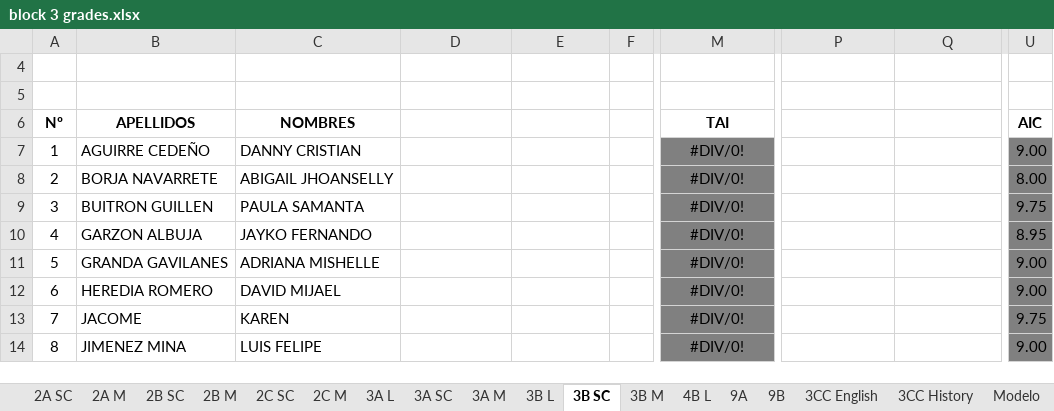
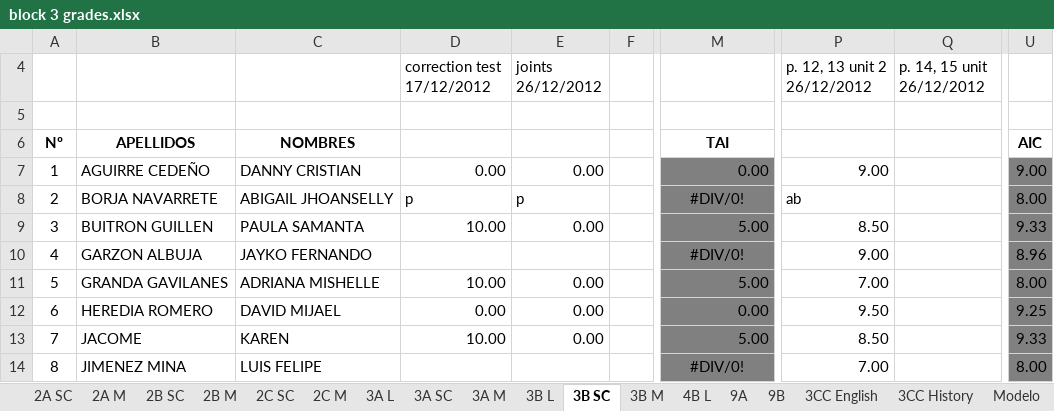
Before and after one commit to coolmaju/notas-12-13, an Excel workbook: block 3 grades.xlsx, sheet 3B SC, drawn as a sheet; only a part is shown, gaps mark what is left out; values as stored, in another font and other column widths than the file's, no borders; charts and pictures not drawn; the diff covers the shown part only; the diff names each change by its address in the sheet, - before the commit and + after, or states it on an @@ line.

```diff
--- a/block 3 grades.xlsx (sheet 3B SC)
+++ b/block 3 grades.xlsx (sheet 3B SC)
-D4: (empty)
+D4: correction test 17/12/2012
-E4: (empty)
+E4: joints 26/12/2012
-P4: (empty)
+P4: p. 12, 13 unit 2 26/12/2012
-Q4: (empty)
+Q4: p. 14, 15 unit 26/12/2012
-D7 (correction test 17/12/2012): (empty)
+D7 (correction test 17/12/2012): 0.00
-E7 (joints 26/12/2012): (empty)
+E7 (joints 26/12/2012): 0.00
-M7: #DIV/0!
+M7: 0.00
-M7 alignment: center
+M7 alignment: right
-P7 (p. 12, 13 unit 2 26/12/2012): (empty)
+P7 (p. 12, 13 unit 2 26/12/2012): 9.00
-D8 (correction test 17/12/2012): (empty)
+D8 (correction test 17/12/2012): p
-E8 (joints 26/12/2012): (empty)
+E8 (joints 26/12/2012): p
-P8 (p. 12, 13 unit 2 26/12/2012): (empty)
+P8 (p. 12, 13 unit 2 26/12/2012): ab
-D9 (correction test 17/12/2012): (empty)
+D9 (correction test 17/12/2012): 10.00
-E9 (joints 26/12/2012): (empty)
+E9 (joints 26/12/2012): 0.00
-M9: #DIV/0!
+M9: 5.00
-M9 alignment: center
+M9 alignment: right
-P9 (p. 12, 13 unit 2 26/12/2012): (empty)
+P9 (p. 12, 13 unit 2 26/12/2012): 8.50
-U9: 9.75
+U9: 9.33
-P10 (p. 12, 13 unit 2 26/12/2012): (empty)
+P10 (p. 12, 13 unit 2 26/12/2012): 9.00
-U10: 8.95
+U10: 8.96
-D11 (correction test 17/12/2012): (empty)
+D11 (correction test 17/12/2012): 10.00
-E11:E13 (joints 26/12/2012): (empty)
+E11:E13 (joints 26/12/2012): 0.00
-M11: #DIV/0!
+M11: 5.00
-M11:M13 alignment: center
+M11:M13 alignment: right
-P11 (p. 12, 13 unit 2 26/12/2012): (empty)
+P11 (p. 12, 13 unit 2 26/12/2012): 7.00
-U11: 9.00
+U11: 8.00
-D12 (correction test 17/12/2012): (empty)
+D12 (correction test 17/12/2012): 0.00
-M12: #DIV/0!
+M12: 0.00
-P12 (p. 12, 13 unit 2 26/12/2012): (empty)
+P12 (p. 12, 13 unit 2 26/12/2012): 9.50
-U12: 9.00
+U12: 9.25
-D13 (correction test 17/12/2012): (empty)
+D13 (correction test 17/12/2012): 10.00
-M13: #DIV/0!
+M13: 5.00
-P13 (p. 12, 13 unit 2 26/12/2012): (empty)
+P13 (p. 12, 13 unit 2 26/12/2012): 8.50
-U13: 9.75
+U13: 9.33
-P14 (p. 12, 13 unit 2 26/12/2012): (empty)
+P14 (p. 12, 13 unit 2 26/12/2012): 7.00
-U14: 9.00
+U14: 8.00
```
Also changed, not shown: 55 edited cells and cell formats elsewhere in this sheet, sheet 3A L, sheet 3B L, sheet 9A, sheet 2A M, sheet 3A M, sheet 3A SC, 2 more sheets.
